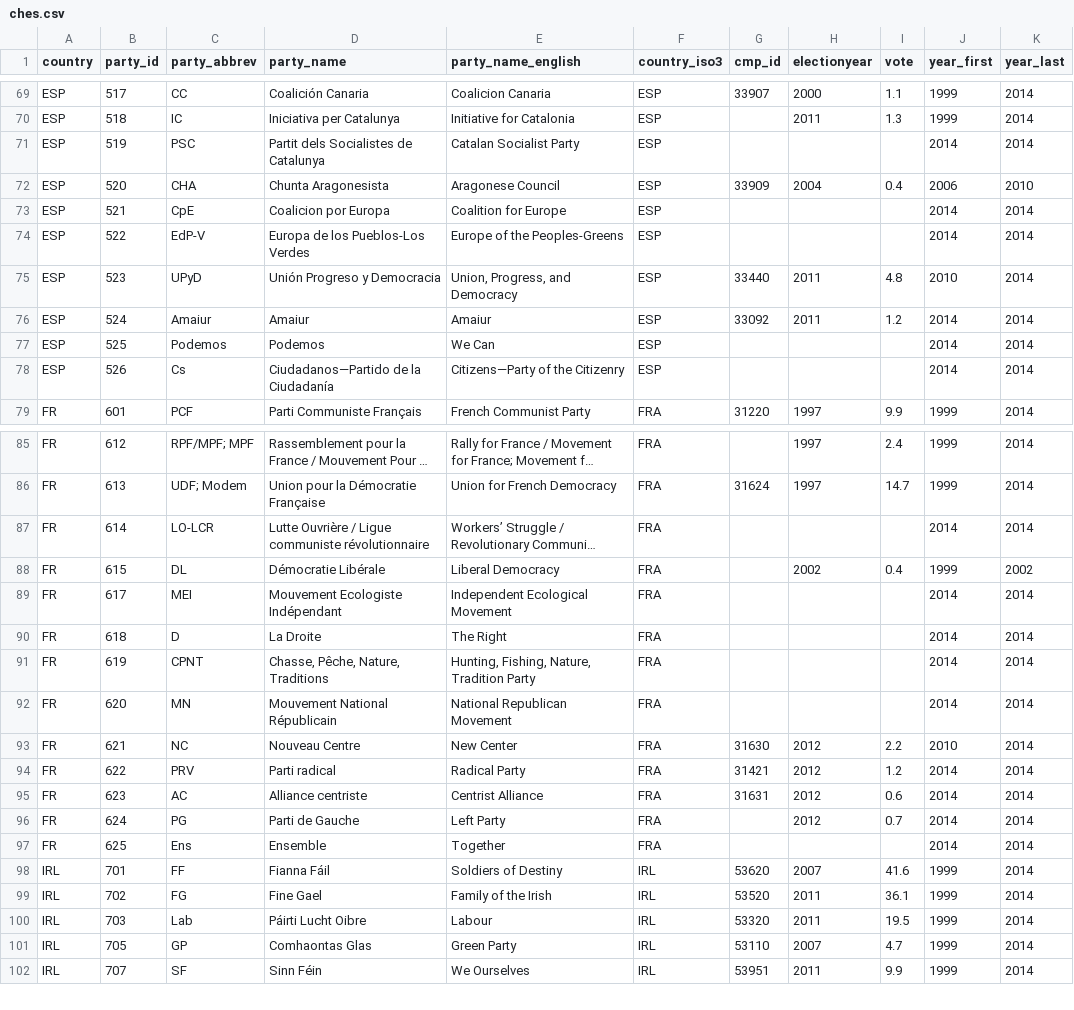
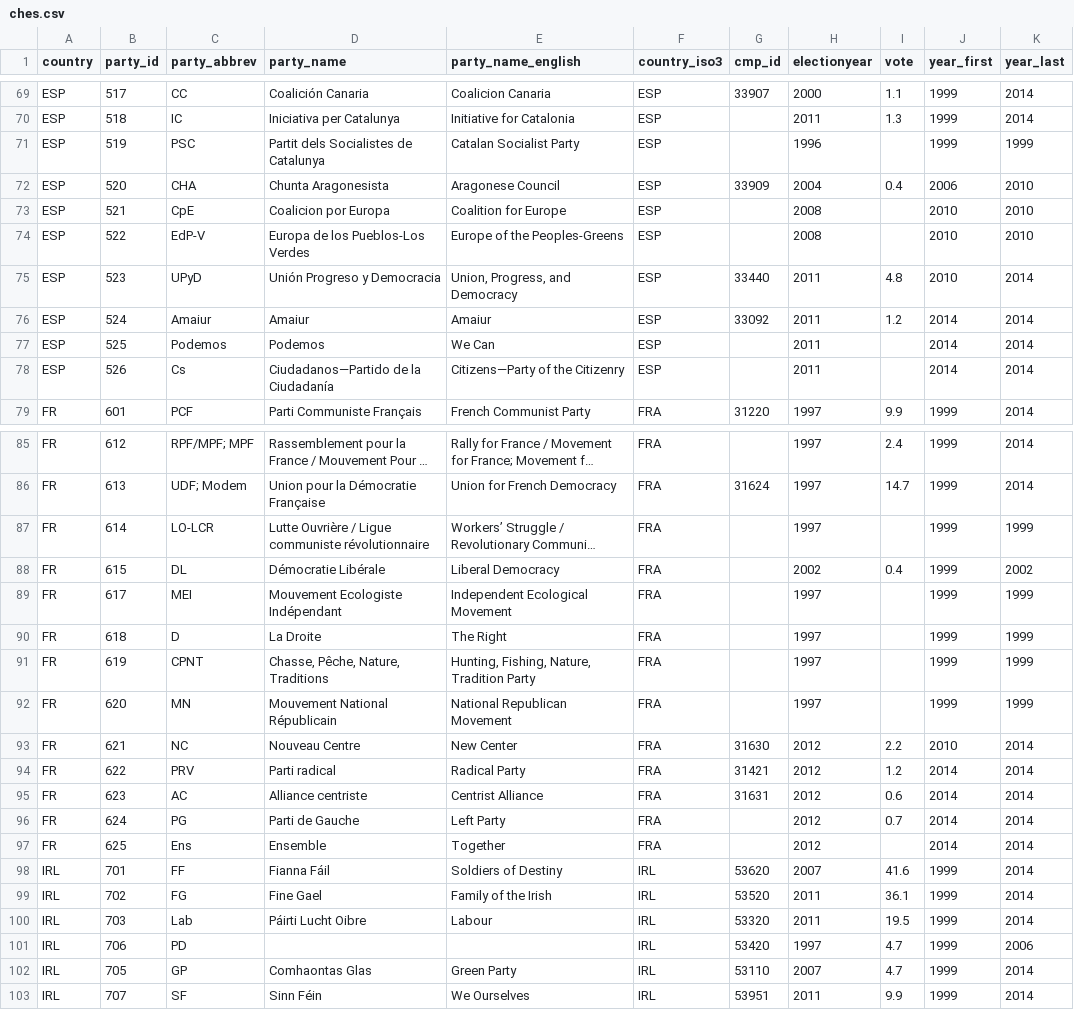
Before and after one commit to hdigital/partyfactsdata, a CSV file: import/ches/ches-2014/ches.csv, drawn as a sheet; only a part is shown, gaps mark what is left out; long unchanged cells end in …; the diff covers the shown part only; the diff names each change by its address in the sheet, - before the commit and + after, or states it on an @@ line.

```diff
--- a/import/ches/ches-2014/ches.csv
+++ b/import/ches/ches-2014/ches.csv
-H71 (electionyear): (empty)
+H71 (electionyear): 1996
-J71 (year_first): 2014
+J71 (year_first): 1999
-K71 (year_last): 2014
+K71 (year_last): 1999
-H73:H74 (electionyear): (empty)
+H73:H74 (electionyear): 2008
-J73:J74 (year_first): 2014
+J73:J74 (year_first): 2010
-K73:K74 (year_last): 2014
+K73:K74 (year_last): 2010
-H77:H78 (electionyear): (empty)
+H77:H78 (electionyear): 2011
-H87 (electionyear): (empty)
+H87 (electionyear): 1997
-J87 (year_first): 2014
+J87 (year_first): 1999
-K87 (year_last): 2014
+K87 (year_last): 1999
-H89:H92 (electionyear): (empty)
+H89:H92 (electionyear): 1997
-J89:J92 (year_first): 2014
+J89:J92 (year_first): 1999
-K89:K92 (year_last): 2014
+K89:K92 (year_last): 1999
-H97 (electionyear): (empty)
+H97 (electionyear): 2012
+row 101: IRL | 706 | PD |  |  | IRL | 53420 | 1997 | 4.7 | 1999 | 2006
```
Also changed, not shown: 51 edited cells elsewhere in this file, import/ches/ches-2014/ches-parties.csv, import/ches/ches-2014/ches-party-info.csv, 10 other files.
